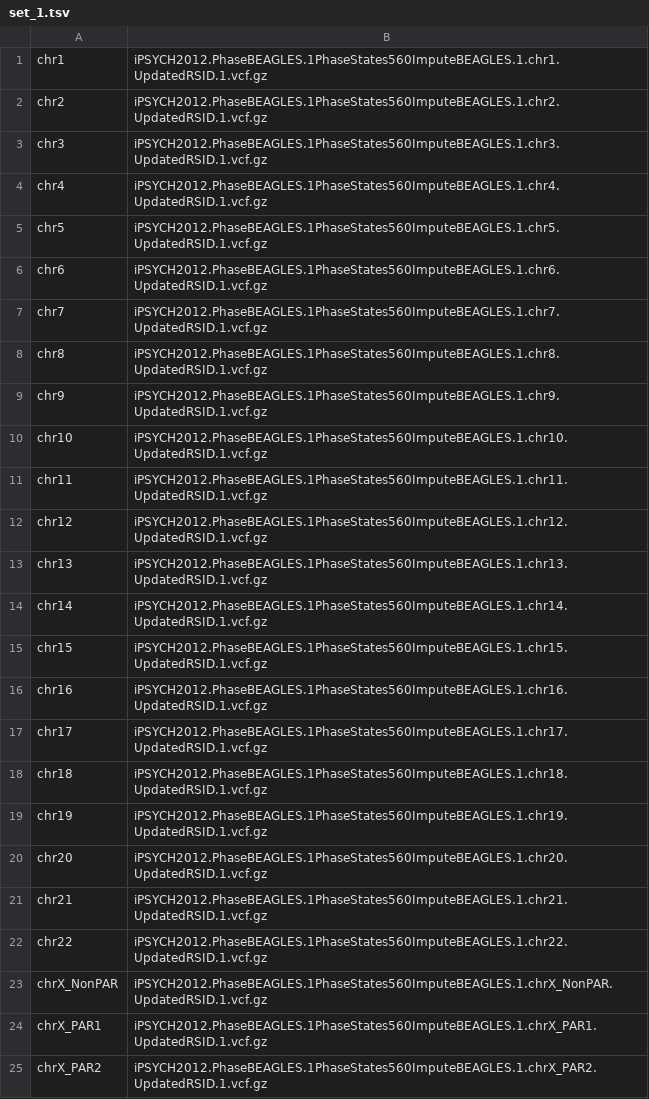
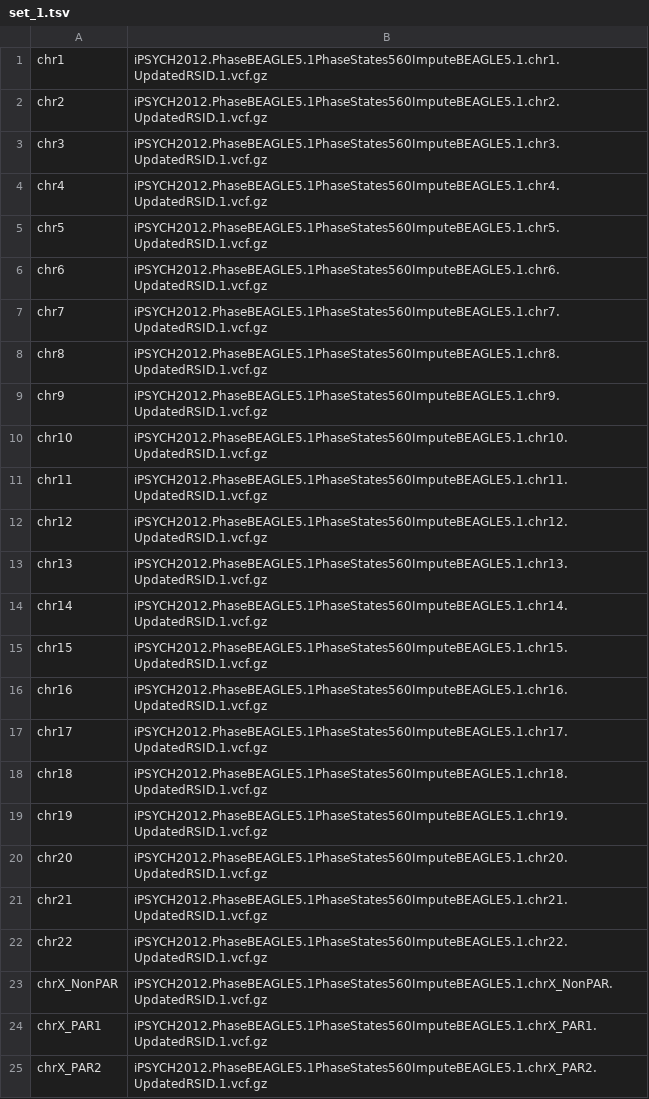
Before and after one commit to pappewaio/merging_imputed_genotypes, a TSV file: assets/set_1.tsv, drawn as a sheet.

```diff
--- a/assets/set_1.tsv
+++ b/assets/set_1.tsv
@@ -1,25 +1,25 @@
-chr1	iPSYCH2012.PhaseBEAGLES.1PhaseStates560ImputeBEAGLES.1.chr1.UpdatedRSID.1.vcf.gz
-chr2	iPSYCH2012.PhaseBEAGLES.1PhaseStates560ImputeBEAGLES.1.chr2.UpdatedRSID.1.vcf.gz
-chr3	iPSYCH2012.PhaseBEAGLES.1PhaseStates560ImputeBEAGLES.1.chr3.UpdatedRSID.1.vcf.gz
-chr4	iPSYCH2012.PhaseBEAGLES.1PhaseStates560ImputeBEAGLES.1.chr4.UpdatedRSID.1.vcf.gz
-chr5	iPSYCH2012.PhaseBEAGLES.1PhaseStates560ImputeBEAGLES.1.chr5.UpdatedRSID.1.vcf.gz
-chr6	iPSYCH2012.PhaseBEAGLES.1PhaseStates560ImputeBEAGLES.1.chr6.UpdatedRSID.1.vcf.gz
-chr7	iPSYCH2012.PhaseBEAGLES.1PhaseStates560ImputeBEAGLES.1.chr7.UpdatedRSID.1.vcf.gz
-chr8	iPSYCH2012.PhaseBEAGLES.1PhaseStates560ImputeBEAGLES.1.chr8.UpdatedRSID.1.vcf.gz
-chr9	iPSYCH2012.PhaseBEAGLES.1PhaseStates560ImputeBEAGLES.1.chr9.UpdatedRSID.1.vcf.gz
-chr10	iPSYCH2012.PhaseBEAGLES.1PhaseStates560ImputeBEAGLES.1.chr10.UpdatedRSID.1.vcf.gz
-chr11	iPSYCH2012.PhaseBEAGLES.1PhaseStates560ImputeBEAGLES.1.chr11.UpdatedRSID.1.vcf.gz
-chr12	iPSYCH2012.PhaseBEAGLES.1PhaseStates560ImputeBEAGLES.1.chr12.UpdatedRSID.1.vcf.gz
-chr13	iPSYCH2012.PhaseBEAGLES.1PhaseStates560ImputeBEAGLES.1.chr13.UpdatedRSID.1.vcf.gz
-chr14	iPSYCH2012.PhaseBEAGLES.1PhaseStates560ImputeBEAGLES.1.chr14.UpdatedRSID.1.vcf.gz
-chr15	iPSYCH2012.PhaseBEAGLES.1PhaseStates560ImputeBEAGLES.1.chr15.UpdatedRSID.1.vcf.gz
-chr16	iPSYCH2012.PhaseBEAGLES.1PhaseStates560ImputeBEAGLES.1.chr16.UpdatedRSID.1.vcf.gz
-chr17	iPSYCH2012.PhaseBEAGLES.1PhaseStates560ImputeBEAGLES.1.chr17.UpdatedRSID.1.vcf.gz
-chr18	iPSYCH2012.PhaseBEAGLES.1PhaseStates560ImputeBEAGLES.1.chr18.UpdatedRSID.1.vcf.gz
-chr19	iPSYCH2012.PhaseBEAGLES.1PhaseStates560ImputeBEAGLES.1.chr19.UpdatedRSID.1.vcf.gz
-chr20	iPSYCH2012.PhaseBEAGLES.1PhaseStates560ImputeBEAGLES.1.chr20.UpdatedRSID.1.vcf.gz
-chr21	iPSYCH2012.PhaseBEAGLES.1PhaseStates560ImputeBEAGLES.1.chr21.UpdatedRSID.1.vcf.gz
-chr22	iPSYCH2012.PhaseBEAGLES.1PhaseStates560ImputeBEAGLES.1.chr22.UpdatedRSID.1.vcf.gz
-chrX_NonPAR	iPSYCH2012.PhaseBEAGLES.1PhaseStates560ImputeBEAGLES.1.chrX_NonPAR.UpdatedRSID.1.vcf.gz
-chrX_PAR1	iPSYCH2012.PhaseBEAGLES.1PhaseStates560ImputeBEAGLES.1.chrX_PAR1.UpdatedRSID.1.vcf.gz
-chrX_PAR2	iPSYCH2012.PhaseBEAGLES.1PhaseStates560ImputeBEAGLES.1.chrX_PAR2.UpdatedRSID.1.vcf.gz
+chr1	iPSYCH2012.PhaseBEAGLE5.1PhaseStates560ImputeBEAGLE5.1.chr1.UpdatedRSID.1.vcf.gz
+chr2	iPSYCH2012.PhaseBEAGLE5.1PhaseStates560ImputeBEAGLE5.1.chr2.UpdatedRSID.1.vcf.gz
+chr3	iPSYCH2012.PhaseBEAGLE5.1PhaseStates560ImputeBEAGLE5.1.chr3.UpdatedRSID.1.vcf.gz
+chr4	iPSYCH2012.PhaseBEAGLE5.1PhaseStates560ImputeBEAGLE5.1.chr4.UpdatedRSID.1.vcf.gz
+chr5	iPSYCH2012.PhaseBEAGLE5.1PhaseStates560ImputeBEAGLE5.1.chr5.UpdatedRSID.1.vcf.gz
+chr6	iPSYCH2012.PhaseBEAGLE5.1PhaseStates560ImputeBEAGLE5.1.chr6.UpdatedRSID.1.vcf.gz
+chr7	iPSYCH2012.PhaseBEAGLE5.1PhaseStates560ImputeBEAGLE5.1.chr7.UpdatedRSID.1.vcf.gz
+chr8	iPSYCH2012.PhaseBEAGLE5.1PhaseStates560ImputeBEAGLE5.1.chr8.UpdatedRSID.1.vcf.gz
+chr9	iPSYCH2012.PhaseBEAGLE5.1PhaseStates560ImputeBEAGLE5.1.chr9.UpdatedRSID.1.vcf.gz
+chr10	iPSYCH2012.PhaseBEAGLE5.1PhaseStates560ImputeBEAGLE5.1.chr10.UpdatedRSID.1.vcf.gz
+chr11	iPSYCH2012.PhaseBEAGLE5.1PhaseStates560ImputeBEAGLE5.1.chr11.UpdatedRSID.1.vcf.gz
+chr12	iPSYCH2012.PhaseBEAGLE5.1PhaseStates560ImputeBEAGLE5.1.chr12.UpdatedRSID.1.vcf.gz
+chr13	iPSYCH2012.PhaseBEAGLE5.1PhaseStates560ImputeBEAGLE5.1.chr13.UpdatedRSID.1.vcf.gz
+chr14	iPSYCH2012.PhaseBEAGLE5.1PhaseStates560ImputeBEAGLE5.1.chr14.UpdatedRSID.1.vcf.gz
+chr15	iPSYCH2012.PhaseBEAGLE5.1PhaseStates560ImputeBEAGLE5.1.chr15.UpdatedRSID.1.vcf.gz
+chr16	iPSYCH2012.PhaseBEAGLE5.1PhaseStates560ImputeBEAGLE5.1.chr16.UpdatedRSID.1.vcf.gz
+chr17	iPSYCH2012.PhaseBEAGLE5.1PhaseStates560ImputeBEAGLE5.1.chr17.UpdatedRSID.1.vcf.gz
+chr18	iPSYCH2012.PhaseBEAGLE5.1PhaseStates560ImputeBEAGLE5.1.chr18.UpdatedRSID.1.vcf.gz
+chr19	iPSYCH2012.PhaseBEAGLE5.1PhaseStates560ImputeBEAGLE5.1.chr19.UpdatedRSID.1.vcf.gz
+chr20	iPSYCH2012.PhaseBEAGLE5.1PhaseStates560ImputeBEAGLE5.1.chr20.UpdatedRSID.1.vcf.gz
+chr21	iPSYCH2012.PhaseBEAGLE5.1PhaseStates560ImputeBEAGLE5.1.chr21.UpdatedRSID.1.vcf.gz
+chr22	iPSYCH2012.PhaseBEAGLE5.1PhaseStates560ImputeBEAGLE5.1.chr22.UpdatedRSID.1.vcf.gz
+chrX_NonPAR	iPSYCH2012.PhaseBEAGLE5.1PhaseStates560ImputeBEAGLE5.1.chrX_NonPAR.UpdatedRSID.1.vcf.gz
+chrX_PAR1	iPSYCH2012.PhaseBEAGLE5.1PhaseStates560ImputeBEAGLE5.1.chrX_PAR1.UpdatedRSID.1.vcf.gz
+chrX_PAR2	iPSYCH2012.PhaseBEAGLE5.1PhaseStates560ImputeBEAGLE5.1.chrX_PAR2.UpdatedRSID.1.vcf.gz
```
Also changed, not shown: assets/set_2.tsv, 1 other file.
